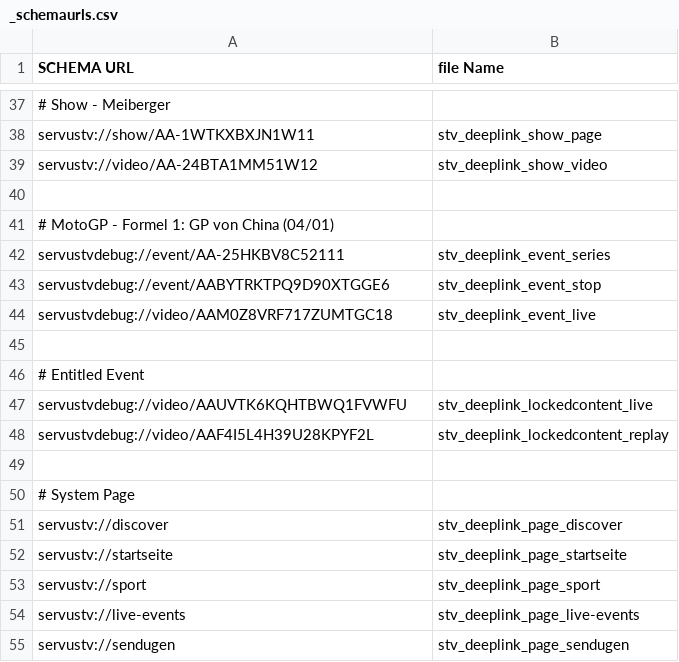
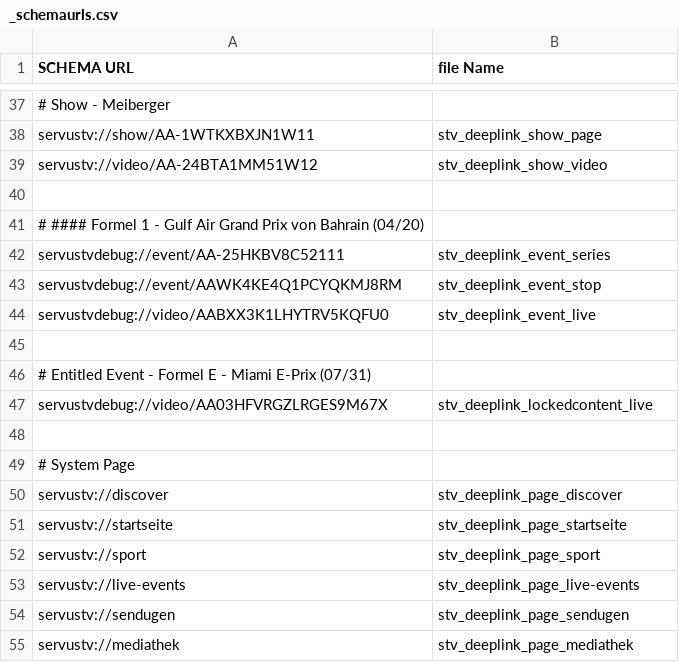
Before and after one commit to wcarey-ibeta/redbulltv, a CSV file: images/ios/deeplinks/_schemaurls.csv, drawn as a sheet; only a part is shown, gaps mark what is left out; the shorter side is filled out with more unchanged rows.

Commit message:
Updated deeplinks

```diff
--- a/images/ios/deeplinks/_schemaurls.csv
+++ b/images/ios/deeplinks/_schemaurls.csv
@@ -40,10 +40,9 @@
 
-# MotoGP - Formel 1: GP von China  (04/01)
+# #### Formel 1 - Gulf Air Grand Prix von Bahrain  (04/20)
 "servustvdebug://event/AA-25HKBV8C52111";"stv_deeplink_event_series"
-"servustvdebug://event/AABYTRKTPQ9D90XTGGE6";"stv_deeplink_event_stop"
-"servustvdebug://video/AAM0Z8VRF717ZUMTGC18";"stv_deeplink_event_live"
+"servustvdebug://event/AAWK4KE4Q1PCYQKMJ8RM";"stv_deeplink_event_stop"
+"servustvdebug://video/AABXX3K1LHYTRV5KQFU0";"stv_deeplink_event_live"
 
-# Entitled Event
-"servustvdebug://video/AAUVTK6KQHTBWQ1FVWFU";"stv_deeplink_lockedcontent_live"
-"servustvdebug://video/AAF4I5L4H39U28KPYF2L";"stv_deeplink_lockedcontent_replay"
+# Entitled Event - Formel E - Miami E-Prix  (07/31)
+"servustvdebug://video/AA03HFVRGZLRGES9M67X";"stv_deeplink_lockedcontent_live"
 
```
Also changed, not shown: 4 other files.
